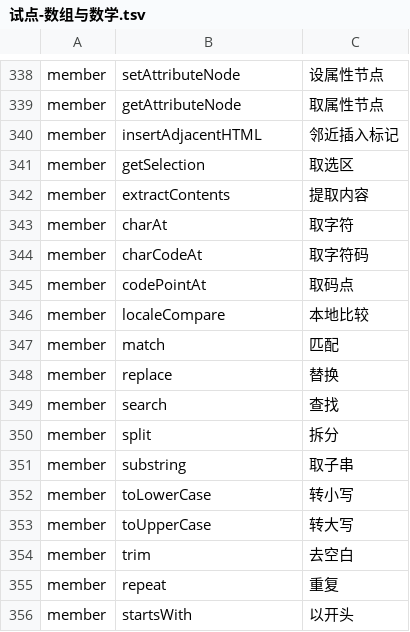
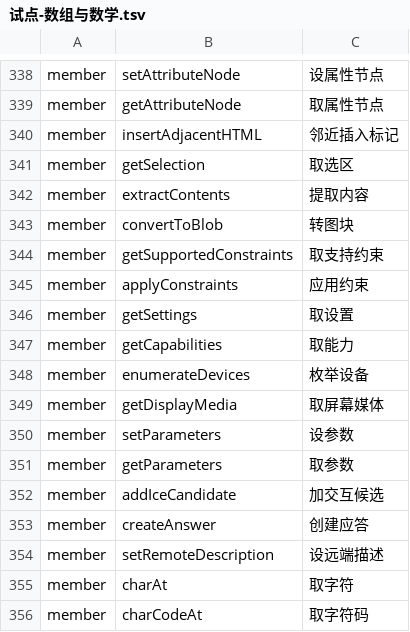
Before and after one commit to YoloLogic/ChineseTypeScript, a TSV file: stdlib/试点-数组与数学.tsv, drawn as a sheet; only a part is shown, gaps mark what is left out; the shorter side is filled out with more unchanged rows; the diff names each change by its address in the sheet, - before the commit and + after, or states it on an @@ line.

Commit message:
标准库汉化：译名 362→374（仅专用名，媒体/WebRTC）：转图块/取支持约束/应用约束/取设置/取能力/枚举设备/取屏幕媒体/设参数/取参数/加交互候选/创建应答/设远端描述；接口块 872→873；判定 9/9

```diff
--- a/stdlib/试点-数组与数学.tsv
+++ b/stdlib/试点-数组与数学.tsv
+row 343: member | convertToBlob | 转图块
+row 344: member | getSupportedConstraints | 取支持约束
+row 345: member | applyConstraints | 应用约束
+row 346: member | getSettings | 取设置
+row 347: member | getCapabilities | 取能力
+row 348: member | enumerateDevices | 枚举设备
+row 349: member | getDisplayMedia | 取屏幕媒体
+row 350: member | setParameters | 设参数
+row 351: member | getParameters | 取参数
+row 352: member | addIceCandidate | 加交互候选
+row 353: member | createAnswer | 创建应答
+row 354: member | setRemoteDescription | 设远端描述
```
Also changed, not shown: 2 other files.
